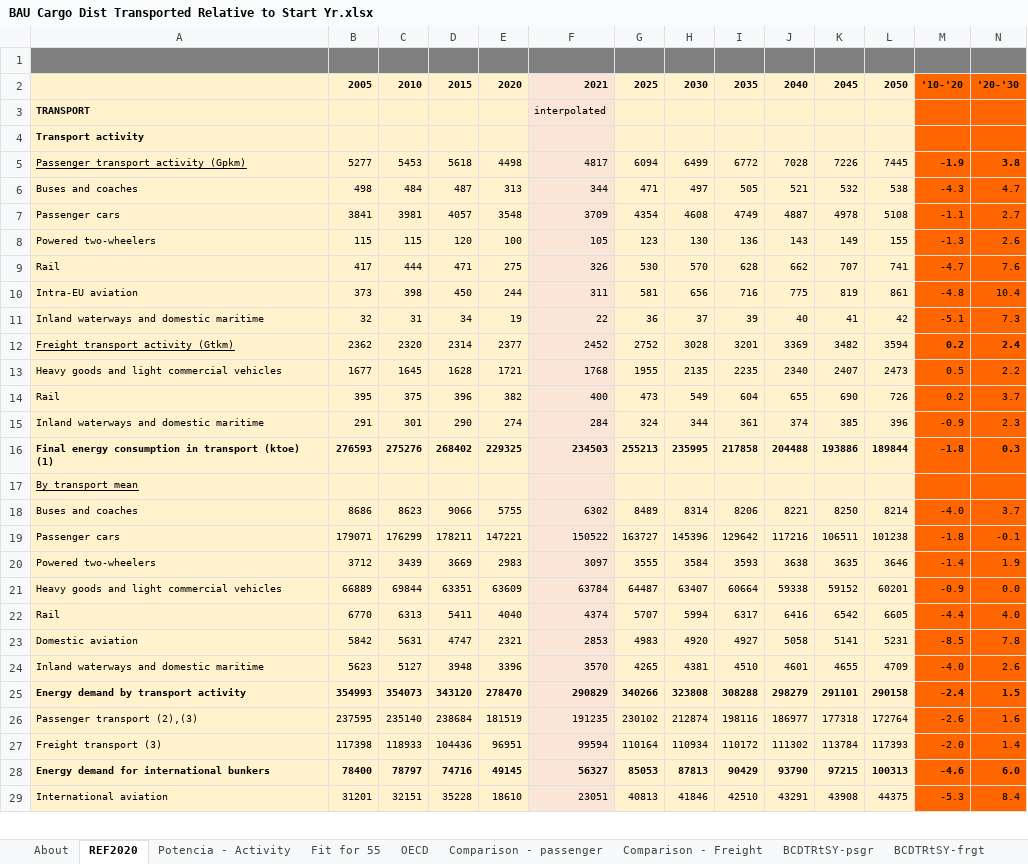
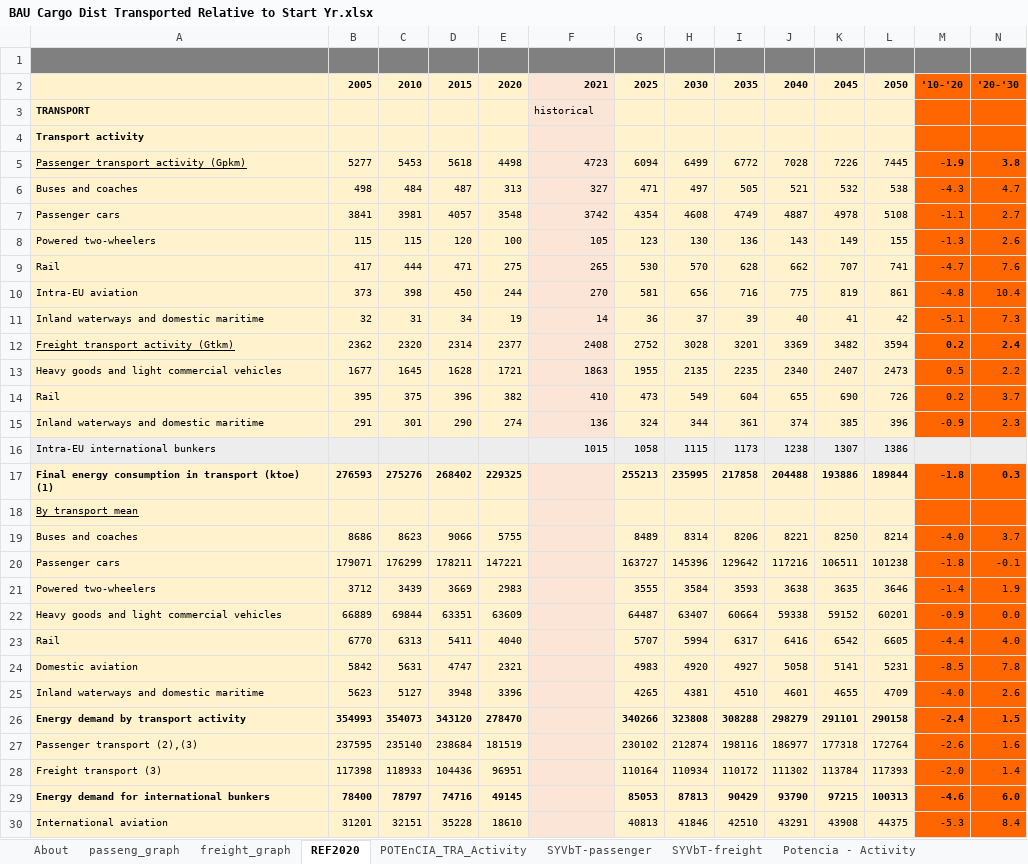
Before and after one commit to EnergyInnovation/eps-eu, an Excel workbook: InputData/trans/BCDTRtSY/BAU Cargo Dist Transported Relative to Start Yr.xlsx, sheet REF2020, drawn as a sheet; only a part is shown; values as stored, in another font and other column widths than the file's, no borders; addresses are those after the commit; rows hold the shown columns only; the diff covers the shown part only; the diff names each change by its address in the sheet, - before the commit and + after, or states it on an @@ line.

Commit message:
Calibrated transport sector to 2020 Reference Scenario, historical data from Statistical Pocketbook 2023, IDEES 2021

```diff
--- a/InputData/trans/BCDTRtSY/BAU Cargo Dist Transported Relative to Start Yr.xlsx (sheet REF2020)
+++ b/InputData/trans/BCDTRtSY/BAU Cargo Dist Transported Relative to Start Yr.xlsx (sheet REF2020)
@@ sheet tab hidden: Fit for 55 @@
@@ sheet tab hidden: OECD @@
+sheet tab: passeng_graph
+sheet tab: freight_graph
+sheet tab: POTEnCIA_TRA_Activity
+sheet tab: SYVbT-passenger
+sheet tab: SYVbT-freight
-F3: interpolated
+F3: historical
-F5: 4817
+F5: 4723
-F6: 344
+F6: 327
-F7: 3709
+F7: 3742
-F9: 326
+F9: 265
-F10: 311
+F10: 270
-F11: 22
+F11: 14
-F12: 2452
+F12: 2408
-F13: 1768
+F13: 1863
-F14: 400
+F14: 410
-F15: 284
+F15: 136
+row 16: Intra-EU international bunkers |  |  |  |  | 1015 | 1058 | 1115 | 1173 | 1238 | 1307 | 1386
-F17: 234503
+F17: (empty)
-F19: 6302
+F19: (empty)
-F20: 150522
+F20: (empty)
-F21: 3097
+F21: (empty)
-F22: 63784
+F22: (empty)
-F23: 4374
+F23: (empty)
-F24: 2853
+F24: (empty)
-F25: 3570
+F25: (empty)
-F26: 290829
+F26: (empty)
-F27: 191235
+F27: (empty)
-F28: 99594
+F28: (empty)
-F29: 56327
+F29: (empty)
-F30: 23051
+F30: (empty)
```
Also changed, not shown: 6 edited cells elsewhere in this sheet, sheet BCDTRtSY-frgt, sheet BCDTRtSY-psgr, sheet Comparison - Freight, sheet Comparison - passenger, sheet About, formulas that keep their value, charts or pictures, InputData/trans/AVLo/Avg Vehicle Loading.xlsx, InputData/trans/SYVbT/Start Year Vehicles by Technology.xlsx, 11 other files.
